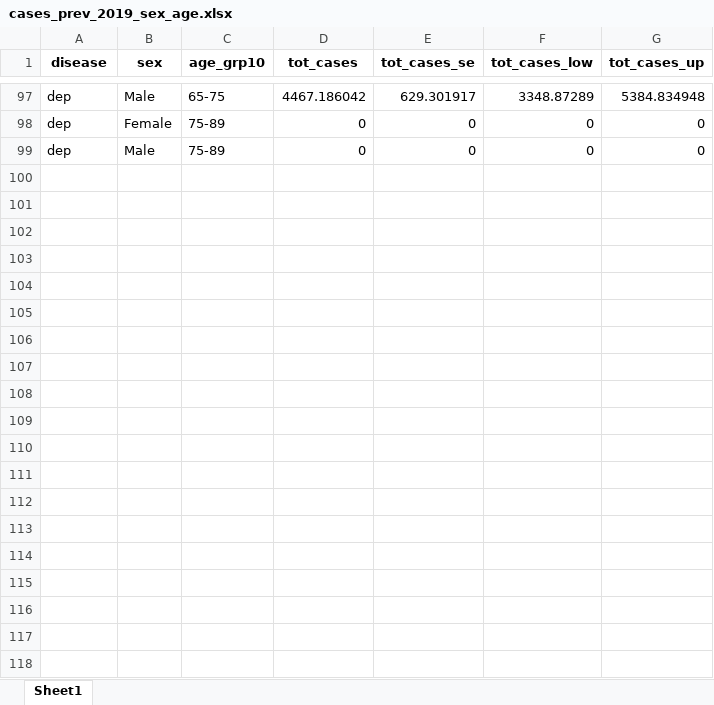
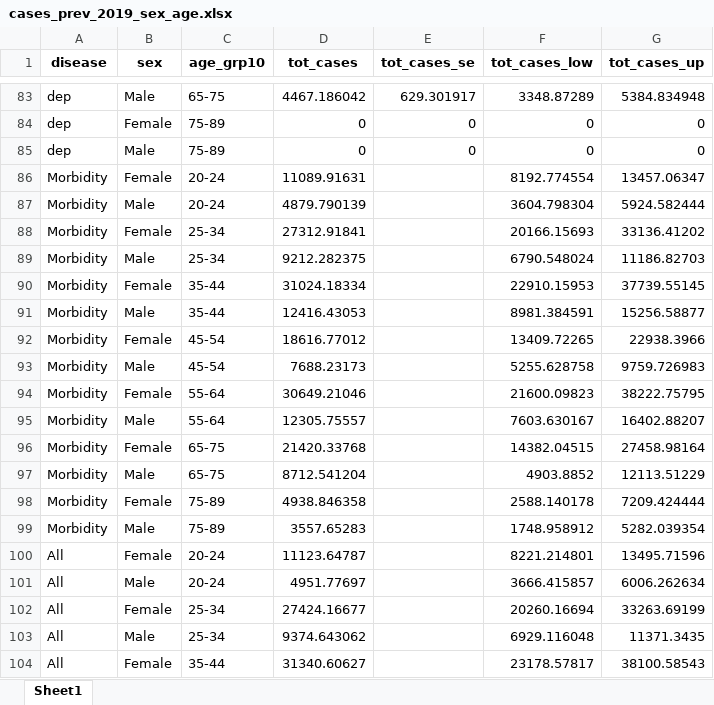
Before and after one commit to inesoriany/HIA_walking_steps, an Excel workbook: output/Tables/2019/cases_prev_2019_sex_age.xlsx, sheet Sheet1, drawn as a sheet; only a part is shown, gaps mark what is left out; values as stored, in another font and other column widths than the file's, no borders; the diff covers the shown part only; the diff names each change by its address in the sheet, - before the commit and + after, or states it on an @@ line.

```diff
--- a/output/Tables/2019/cases_prev_2019_sex_age.xlsx (sheet Sheet1)
+++ b/output/Tables/2019/cases_prev_2019_sex_age.xlsx (sheet Sheet1)
+row 86: Morbidity | Female | 20-24 | 11089.91631 |  | 8192.774554 | 13457.06347
+row 87: Morbidity | Male | 20-24 | 4879.790139 |  | 3604.798304 | 5924.582444
+row 88: Morbidity | Female | 25-34 | 27312.91841 |  | 20166.15693 | 33136.41202
+row 89: Morbidity | Male | 25-34 | 9212.282375 |  | 6790.548024 | 11186.82703
+row 90: Morbidity | Female | 35-44 | 31024.18334 |  | 22910.15953 | 37739.55145
+row 91: Morbidity | Male | 35-44 | 12416.43053 |  | 8981.384591 | 15256.58877
+row 92: Morbidity | Female | 45-54 | 18616.77012 |  | 13409.72265 | 22938.3966
+row 93: Morbidity | Male | 45-54 | 7688.23173 |  | 5255.628758 | 9759.726983
+row 94: Morbidity | Female | 55-64 | 30649.21046 |  | 21600.09823 | 38222.75795
+row 95: Morbidity | Male | 55-64 | 12305.75557 |  | 7603.630167 | 16402.88207
+row 96: Morbidity | Female | 65-75 | 21420.33768 |  | 14382.04515 | 27458.98164
+row 97: Morbidity | Male | 65-75 | 8712.541204 |  | 4903.8852 | 12113.51229
+row 98: Morbidity | Female | 75-89 | 4938.846358 |  | 2588.140178 | 7209.424444
+row 99: Morbidity | Male | 75-89 | 3557.65283 |  | 1748.958912 | 5282.039354
+row 100: All | Female | 20-24 | 11123.64787 |  | 8221.214801 | 13495.71596
+row 101: All | Male | 20-24 | 4951.77697 |  | 3666.415857 | 6006.262634
+row 102: All | Female | 25-34 | 27424.16677 |  | 20260.16694 | 33263.69199
+row 103: All | Male | 25-34 | 9374.643062 |  | 6929.116048 | 11371.3435
+row 104: All | Female | 35-44 | 31340.60627 |  | 23178.57817 | 38100.58543
```
Also changed, not shown: 9 added rows and 14 removed rows elsewhere in this sheet, output/Tables/2019/Resampling/HIA_per_disease.xlsx, output/Tables/2019/cases_prev_2019.xlsx, 15 other files.
